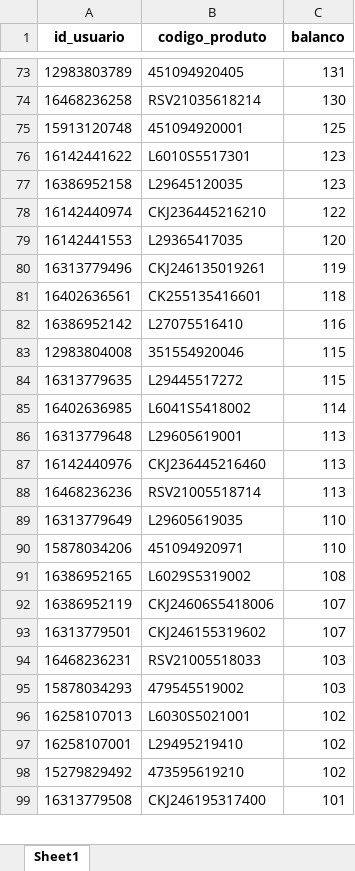
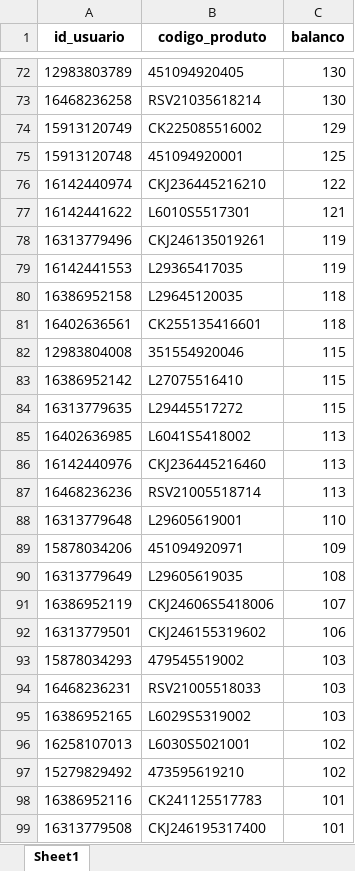
Before and after one commit to brunobolsachini/marchonapi, an Excel workbook: resultado_correspondencias.xlsx, sheet Sheet1, drawn as a sheet; only a part is shown, gaps mark what is left out; values as stored, in another font and other column widths than the file's, no borders; removed rows and columns are numbered as before the commit, all else as after; the diff covers the shown part only; the diff names each change by its address in the sheet, - before the commit and + after, or states it on an @@ line.

```diff
--- a/resultado_correspondencias.xlsx (sheet Sheet1)
+++ b/resultado_correspondencias.xlsx (sheet Sheet1)
-C72 (balanco): 131
+C72 (balanco): 130
+row 74: 15913120749 | CK225085516002 | 129
-row 76: 16142441622 | L6010S5517301 | 123
-row 77: 16386952158 | L29645120035 | 123
-row 79: 16142441553 | L29365417035 | 120
+row 77: 16142441622 | L6010S5517301 | 121
+row 79: 16142441553 | L29365417035 | 119
+row 80: 16386952158 | L29645120035 | 118
-row 82: 16386952142 | L27075516410 | 116
+row 83: 16386952142 | L27075516410 | 115
-C85 (balanco): 114
+C85 (balanco): 113
-row 86: 16313779648 | L29605619001 | 113
-row 89: 16313779649 | L29605619035 | 110
+row 88: 16313779648 | L29605619001 | 110
-C89 (balanco): 110
+C89 (balanco): 109
-row 91: 16386952165 | L6029S5319002 | 108
+row 90: 16313779649 | L29605619035 | 108
-C92 (balanco): 107
+C92 (balanco): 106
@@ row 95 moved to row 93: 15878034293 @@
+row 95: 16386952165 | L6029S5319002 | 103
-row 97: 16258107001 | L29495219410 | 102
@@ row 100 moved to row 98: 16386952116 @@
```
Also changed, not shown: 83 added rows, 92 removed rows, 1105 moved rows and 43 edited cells elsewhere in this sheet.
